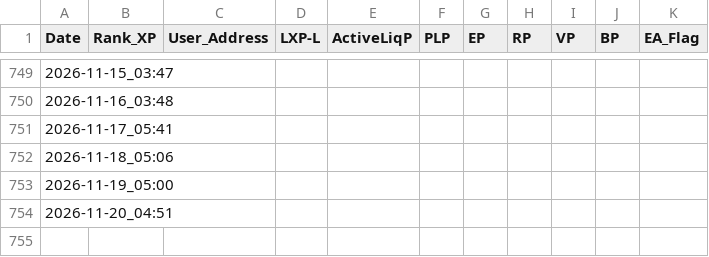
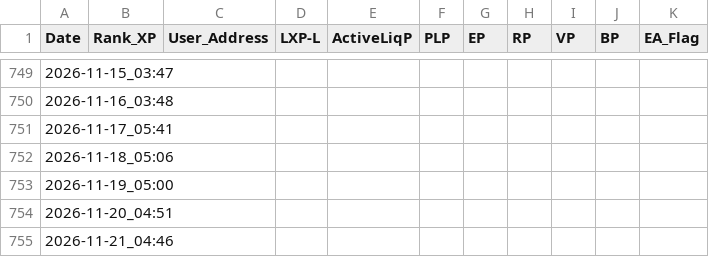
Before and after one commit to beginnercryptocoder/LXP-L, a CSV file: log.csv, drawn as a sheet; only a part is shown, gaps mark what is left out.

```diff
--- a/log.csv
+++ b/log.csv
@@ -754 +754,2 @@ Date,Rank_XP,User_Address,LXP-L,ActiveLiqP,PLP,EP,RP,VP,BP,EA_Flag
 2026-11-20_04:51,,,,,,,,,,
+2026-11-21_04:46,,,,,,,,,,
```
